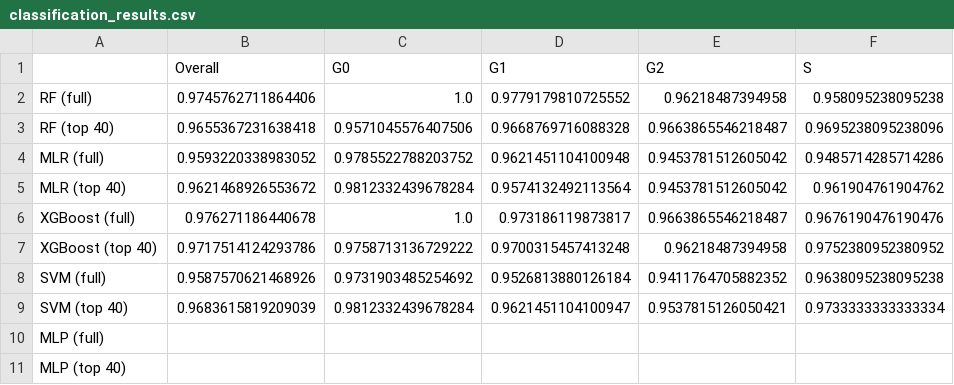
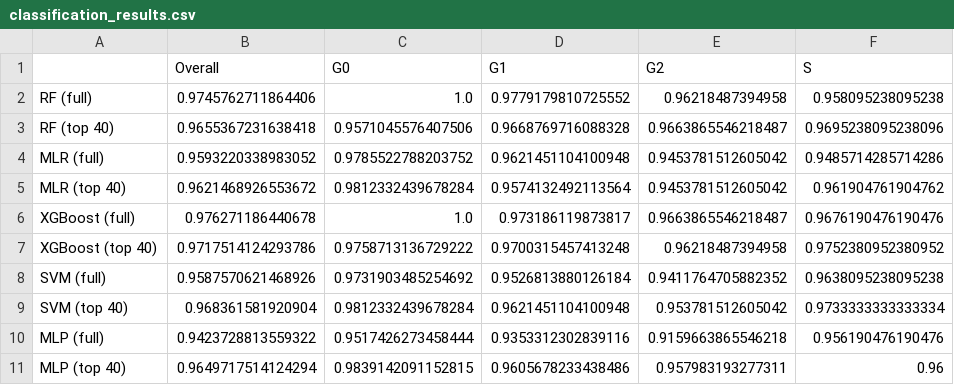
Before and after one commit to mariahgloehr/IICD, a CSV file: Bar Plot/classification_results.csv, drawn as a sheet.

```diff
--- a/Bar Plot/classification_results.csv
+++ b/Bar Plot/classification_results.csv
@@ -8,4 +8,4 @@ XGBoost (top 40),0.9717514124293786,0.9758713136729222,0.9700315457413248,0.9621
 SVM (full),0.9587570621468926,0.9731903485254692,0.9526813880126184,0.9411764705882352,0.9638095238095238
-SVM (top 40),0.9683615819209039,0.9812332439678284,0.9621451104100947,0.9537815126050421,0.9733333333333334
-MLP (full),,,,,
-MLP (top 40),,,,,
+SVM (top 40),0.968361581920904,0.9812332439678284,0.9621451104100948,0.953781512605042,0.9733333333333334
+MLP (full),0.9423728813559322,0.9517426273458444,0.9353312302839116,0.9159663865546218,0.956190476190476
+MLP (top 40),0.9649717514124294,0.9839142091152815,0.9605678233438486,0.957983193277311,0.96
```
Also changed, not shown: Bar Plot/regression_results.csv, 9 other files.
